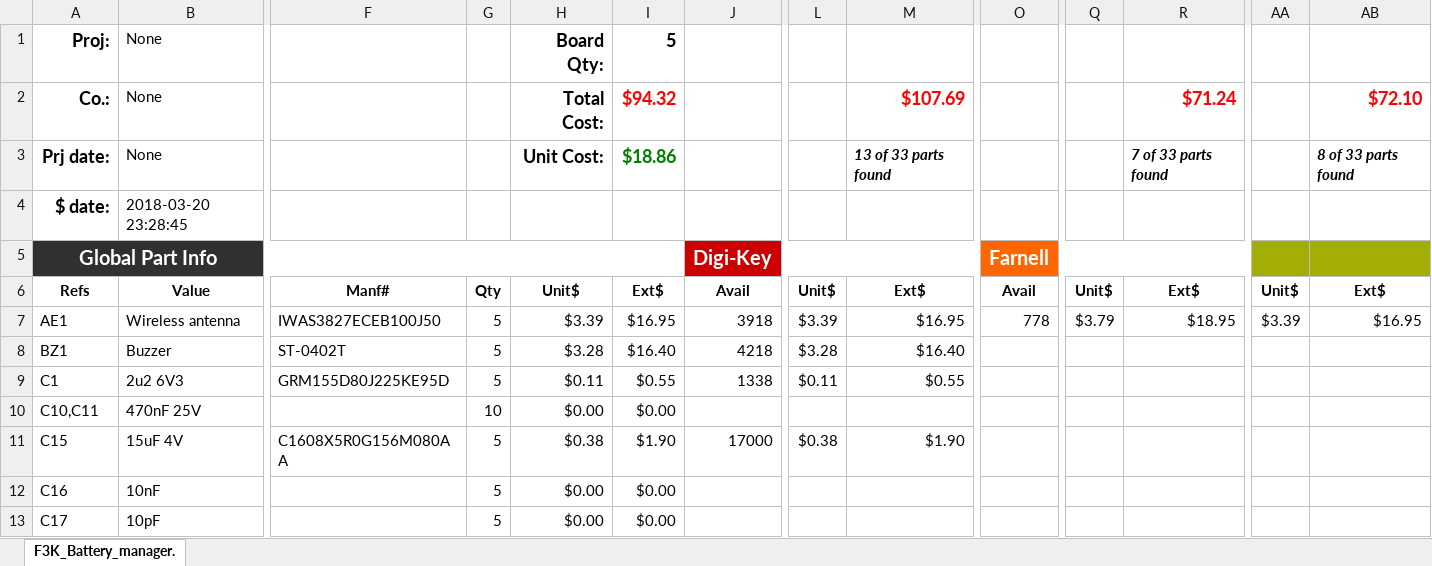
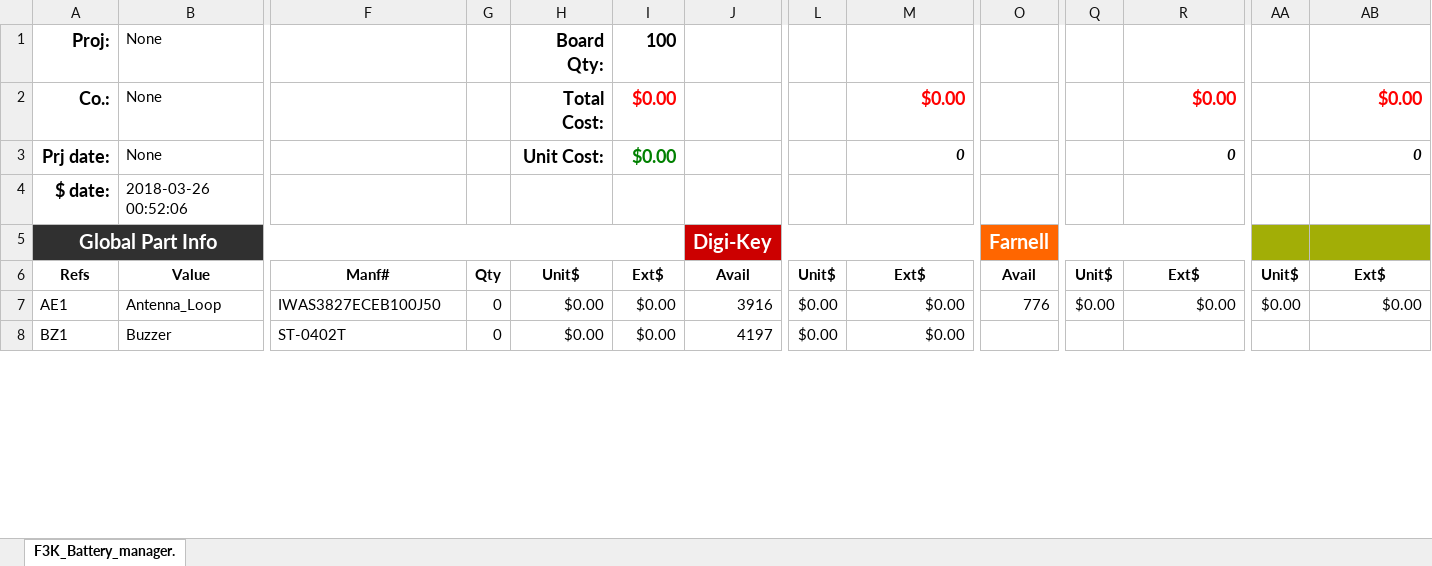
Before and after one commit to lakotamm/F3K_Qi_Battery_manager_HW, an Excel workbook: F3K_Battery_manager.xlsx, sheet F3K_Battery_manager., drawn as a sheet; only a part is shown, gaps mark what is left out; values as stored, in another font and other column widths than the file's, no borders; conditional formats not drawn; removed rows and columns are numbered as before the commit, all else as after; rows hold the shown columns only; the diff covers the shown part only; the diff names each change by its address in the sheet, - before the commit and + after, or states it on an @@ line.

```diff
--- a/F3K_Battery_manager.xlsx (sheet F3K_Battery_manager.)
+++ b/F3K_Battery_manager.xlsx (sheet F3K_Battery_manager.)
-I1: 5
+I1: 100
-I2: $94.32
+I2: $0.00
-M2: $107.69
+M2: $0.00
-R2: $71.24
+R2: $0.00
-AB2: $72.10
+AB2: $0.00
-I3: $18.86
+I3: $0.00
-M3: 13 of 33 parts found
+M3: 0
-R3: 7 of 33 parts found
+R3: 0
-AB3: 8 of 33 parts found
+AB3: 0
-B4: 2018-03-20 23:28:45
+B4: 2018-03-26 00:52:06
-B7: Wireless antenna
+B7: Antenna_Loop
-G7:G8: 5
+G7:G8: 0
-H7: $3.39
+H7: $0.00
-I7: $16.95
+I7: $0.00
-J7: 3918
+J7: 3916
-L7: $3.39
+L7: $0.00
-M7: $16.95
+M7: $0.00
-O7: 778
+O7: 776
-Q7: $3.79
+Q7: $0.00
-R7: $18.95
+R7: $0.00
-AA7: $3.39
+AA7: $0.00
-AB7: $16.95
+AB7: $0.00
-H8: $3.28
+H8: $0.00
-I8: $16.40
+I8: $0.00
-J8: 4218
+J8: 4197
-L8: $3.28
+L8: $0.00
-M8: $16.40
+M8: $0.00
-row 9: C1 | 2u2 6V3 | GRM155D80J225KE95D | 5 | $0.11 | $0.55 | 1338 | $0.11 | $0.55
-row 10: C10,C11 | 470nF 25V |  | 10 | $0.00 | $0.00
-row 11: C15 | 15uF 4V | C1608X5R0G156M080AA | 5 | $0.38 | $1.90 | 17000 | $0.38 | $1.90
-row 12: C16 | 10nF |  | 5 | $0.00 | $0.00
-row 13: C17 | 10pF |  | 5 | $0.00 | $0.00
```
Also changed, not shown: 60 added rows, 12 removed rows and 86 edited cells elsewhere in this sheet, formulas that keep their value, 9 other files.
